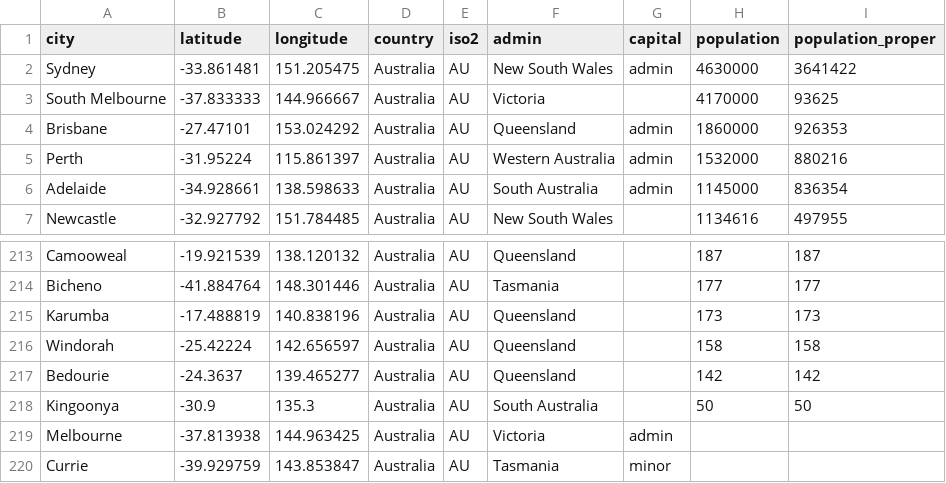
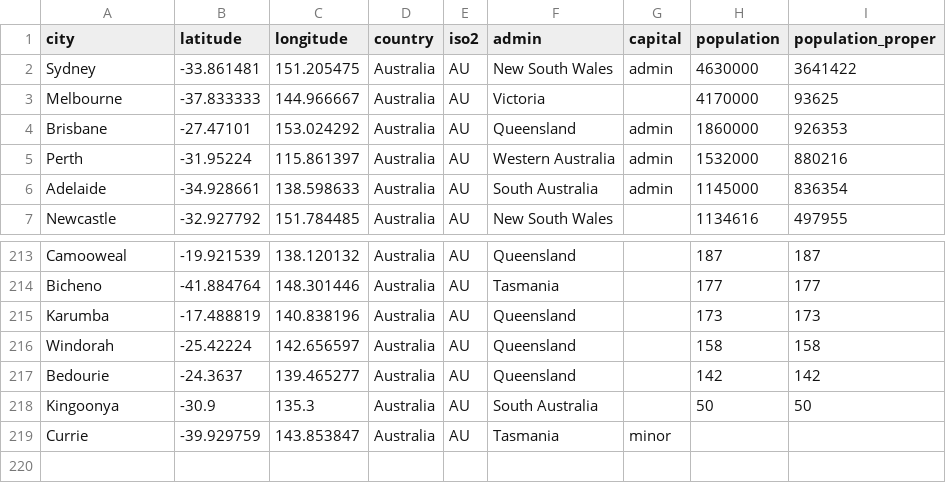
Before and after one commit to monashwillruan/FIT3179, a CSV file: data/au.csv, drawn as a sheet; only a part is shown, gaps mark what is left out.

Commit message:
Update au.csv

```diff
--- a/data/au.csv
+++ b/data/au.csv
@@ -2,3 +2,3 @@ city,latitude,longitude,country,iso2,admin,capital,population,population_proper
 Sydney,-33.861481,151.205475,Australia,AU,New South Wales,admin,4630000,3641422
-South Melbourne,-37.833333,144.966667,Australia,AU,Victoria,,4170000,93625
+Melbourne,-37.833333,144.966667,Australia,AU,Victoria,,4170000,93625
 Brisbane,-27.47101,153.024292,Australia,AU,Queensland,admin,1860000,926353
@@ -218,3 +218,2 @@ Bedourie,-24.3637,139.465277,Australia,AU,Queensland,,142,142
 Kingoonya,-30.9,135.3,Australia,AU,South Australia,,50,50
-Melbourne,-37.813938,144.963425,Australia,AU,Victoria,admin,,
 Currie,-39.929759,143.853847,Australia,AU,Tasmania,minor,,
```
